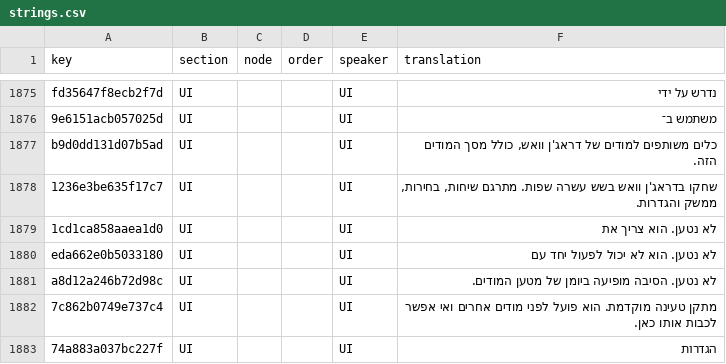
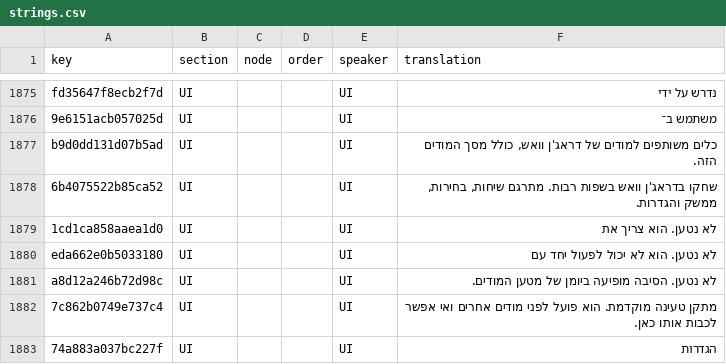
Before and after one commit to 223n/dragnwash-localization, a CSV file: Translations/he/strings.csv, drawn as a sheet; only a part is shown, gaps mark what is left out.

```diff
--- a/Translations/he/strings.csv
+++ b/Translations/he/strings.csv
@@ -1877,3 +1877,3 @@ fd35647f8ecb2f7d,UI,,,UI,נדרש על ידי
 b9d0dd131d07b5ad,UI,,,UI,"כלים משותפים למודים של דראג'ן וואש, כולל מסך המודים הזה."
-1236e3be635f17c7,UI,,,UI,"שחקו בדראג'ן וואש בשש עשרה שפות. מתרגם שיחות, בחירות, ממשק והגדרות."
+6b4075522b85ca52,UI,,,UI,"שחקו בדראג'ן וואש בשפות רבות. מתרגם שיחות, בחירות, ממשק והגדרות."
 1cd1ca858aaea1d0,UI,,,UI,לא נטען. הוא צריך את
```
Also changed, not shown: Translations/fr/strings.csv, Translations/ja/strings.csv, 14 other files.
